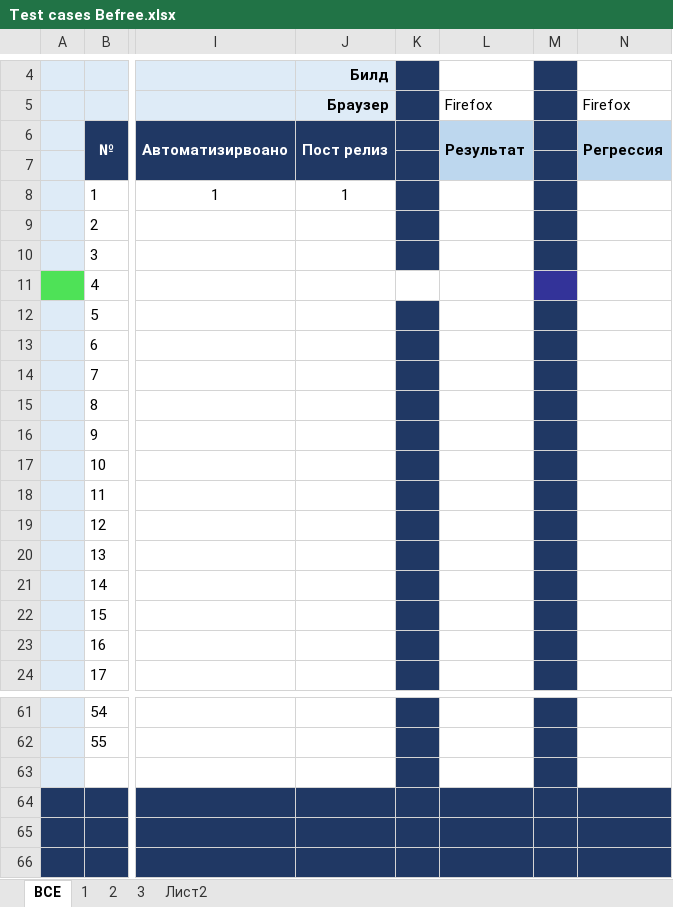
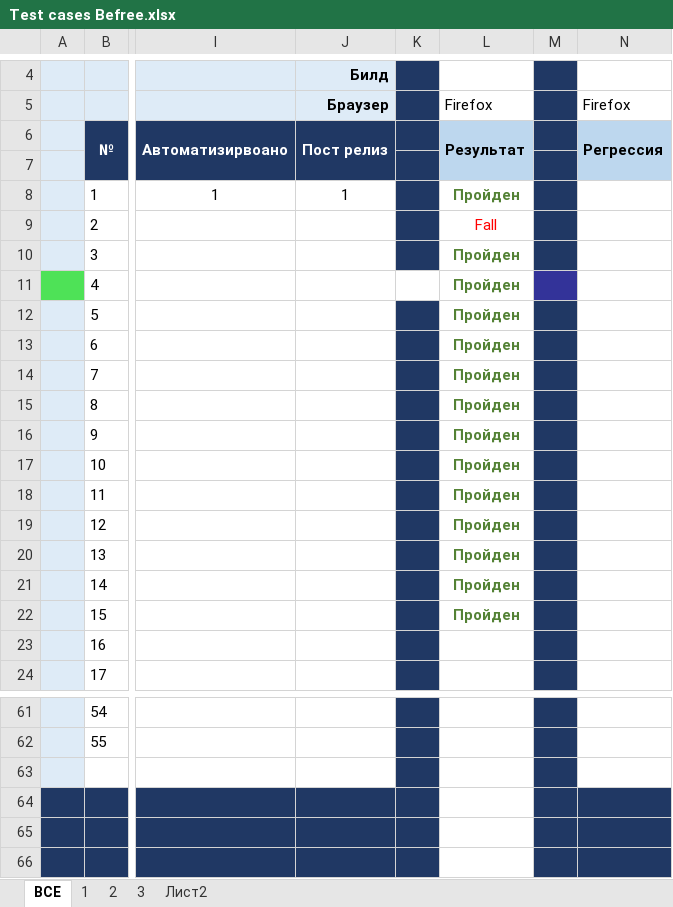
Before and after one commit to nast1983/MyFirstRepo, an Excel workbook: Test cases Befree.xlsx, sheet ВСЕ, drawn as a sheet; only a part is shown, gaps mark what is left out; values as stored, in another font and other column widths than the file's, no borders; the diff names each change by its address in the sheet, - before the commit and + after, or states it on an @@ line.

Commit message:
01.10.2019
Прошла тесты с 1 по 15 включительно. 14 пройдено, 1 не пройден

```diff
--- a/Test cases Befree.xlsx (sheet ВСЕ)
+++ b/Test cases Befree.xlsx (sheet ВСЕ)
-L8: (empty)
+L8: Пройден
-L9: (empty)
+L9: Fall
-L10:L22: (empty)
+L10:L22: Пройден
-L64:L66 fill: #203864
+L64:L66 fill: none
```
